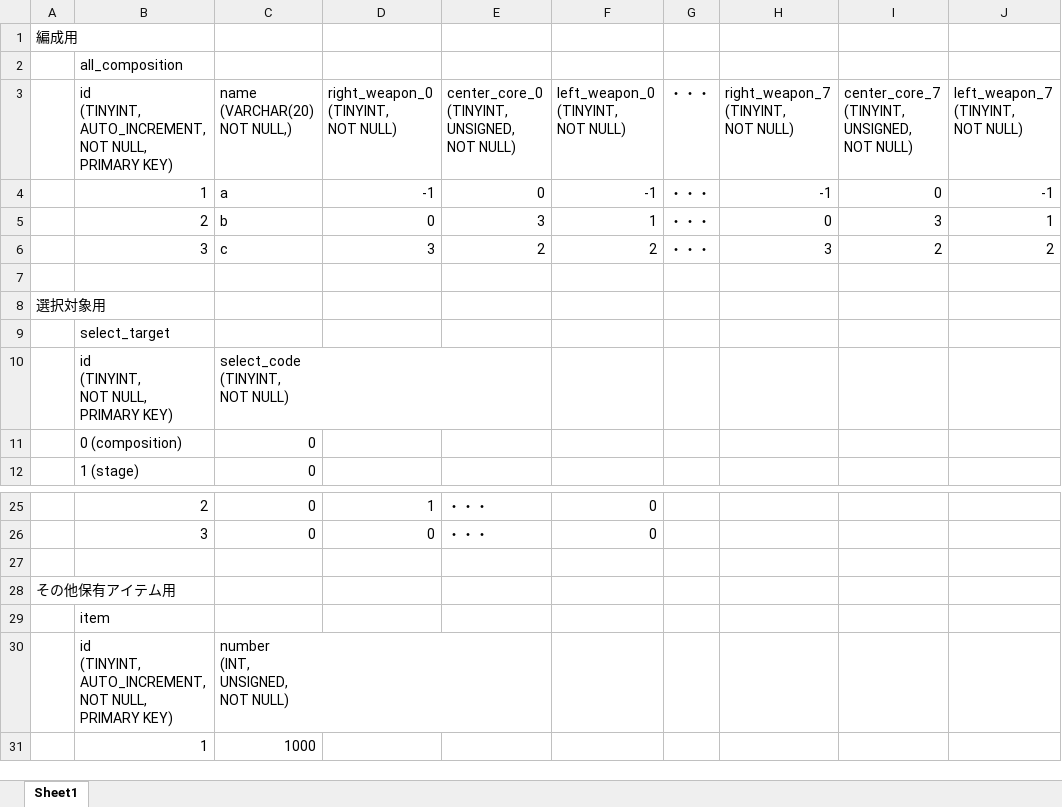
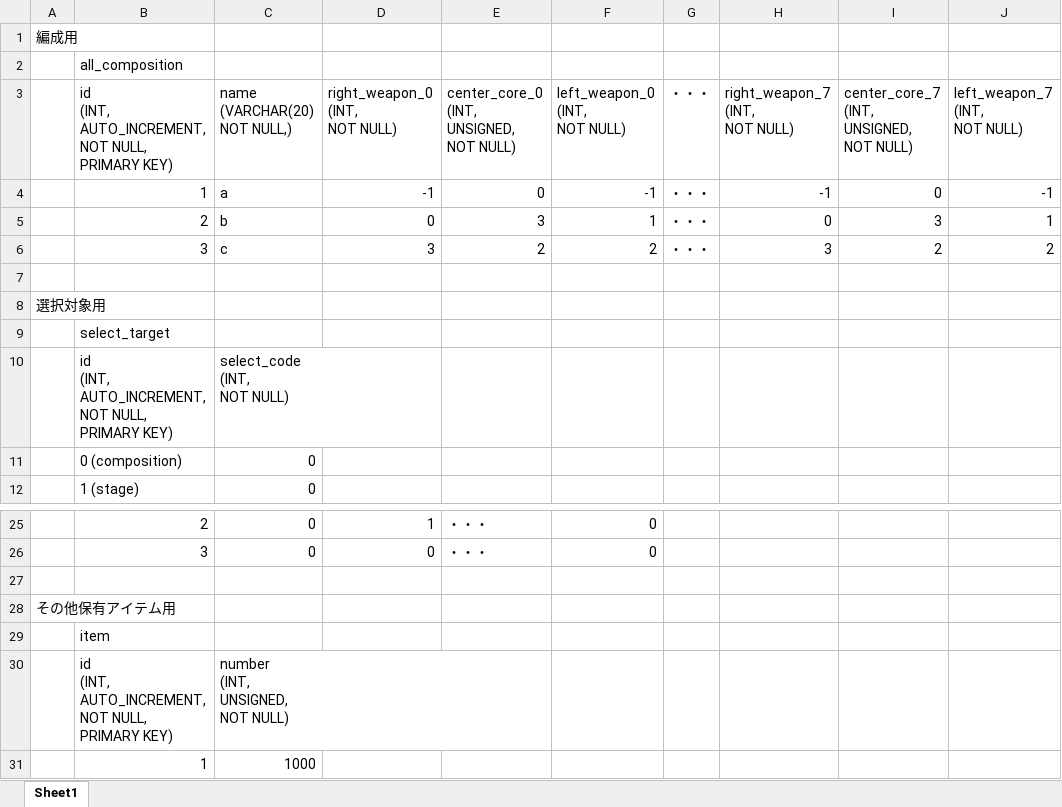
Before and after one commit to TT-3-14159265358979323846264338/catastrophe-war, an Excel workbook: other/データベース構造.xlsx, sheet Sheet1, drawn as a sheet; only a part is shown, gaps mark what is left out; values as stored, in another font and other column widths than the file's, no borders; ↵ is a line break in a cell; the diff names each change by its address in the sheet, - before the commit and + after, or states it on an @@ line.

Commit message:
Add files via upload

```diff
--- a/other/データベース構造.xlsx (sheet Sheet1)
+++ b/other/データベース構造.xlsx (sheet Sheet1)
-B3: id ↵ (TINYINT, ↵ AUTO_INCREMENT, ↵ NOT…
+B3: id ↵ (INT, ↵ AUTO_INCREMENT, ↵ NOT…
-D3: right_weapon_0 ↵ (TINYINT, ↵ NOT NULL)
+D3: right_weapon_0 ↵ (INT, ↵ NOT NULL)
-E3: center_core_0 ↵ (TINYINT, ↵ UNSIGNED, ↵ NOT NULL)
+E3: center_core_0 ↵ (INT, ↵ UNSIGNED, ↵ NOT NULL)
-F3: left_weapon_0 ↵ (TINYINT, ↵ NOT NULL)
+F3: left_weapon_0 ↵ (INT, ↵ NOT NULL)
-H3: right_weapon_7 ↵ (TINYINT, ↵ NOT NULL)
+H3: right_weapon_7 ↵ (INT, ↵ NOT NULL)
-I3: center_core_7 ↵ (TINYINT, ↵ UNSIGNED, ↵ NOT NULL)
+I3: center_core_7 ↵ (INT, ↵ UNSIGNED, ↵ NOT NULL)
-J3: left_weapon_7 ↵ (TINYINT, ↵ NOT NULL)
+J3: left_weapon_7 ↵ (INT, ↵ NOT NULL)
-B10: id ↵ (TINYINT, ↵ NOT NULL, ↵ PRIMARY KEY)
+B10: id ↵ (INT, ↵ AUTO_INCREMENT, ↵ NOT NULL, ↵ PRIMARY KEY)
-C10 (name (VARCHAR(20) NOT NULL,)): select_code ↵ (TINYINT, ↵ NOT NULL)
+C10 (name (VARCHAR(20) NOT NULL,)): select_code ↵ (INT, ↵ NOT NULL)
-B30: id ↵ (TINYINT, ↵ AUTO_INCREMENT, ↵ NOT…
+B30: id ↵ (INT, ↵ AUTO_INCREMENT, ↵ NOT…
```
